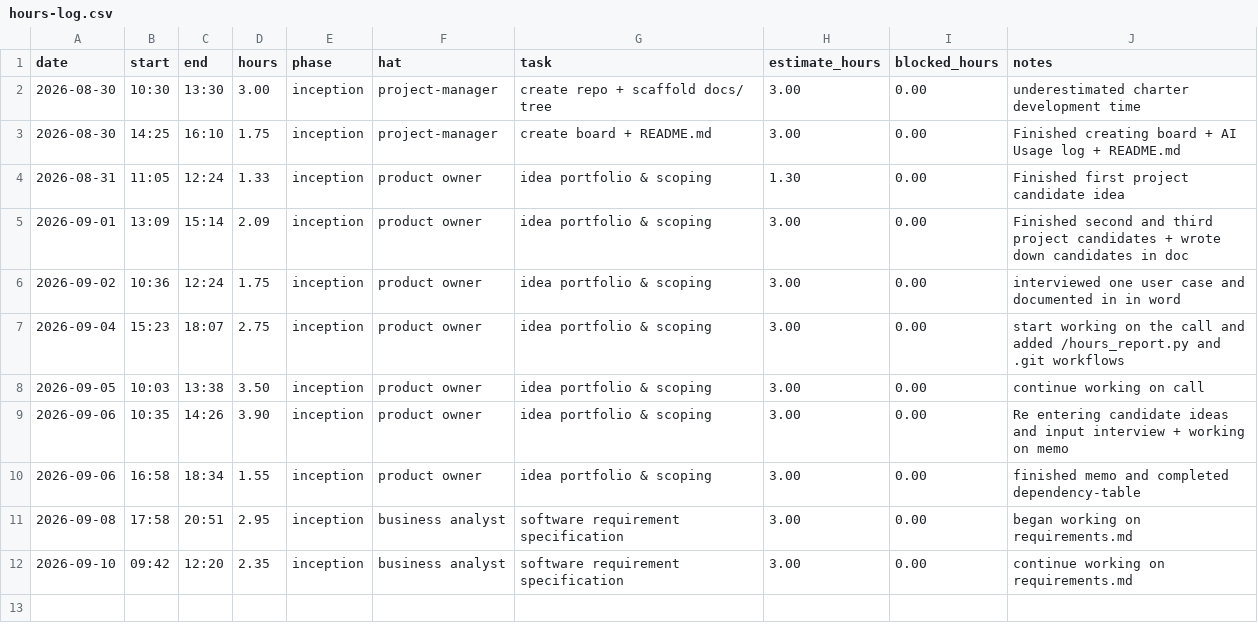
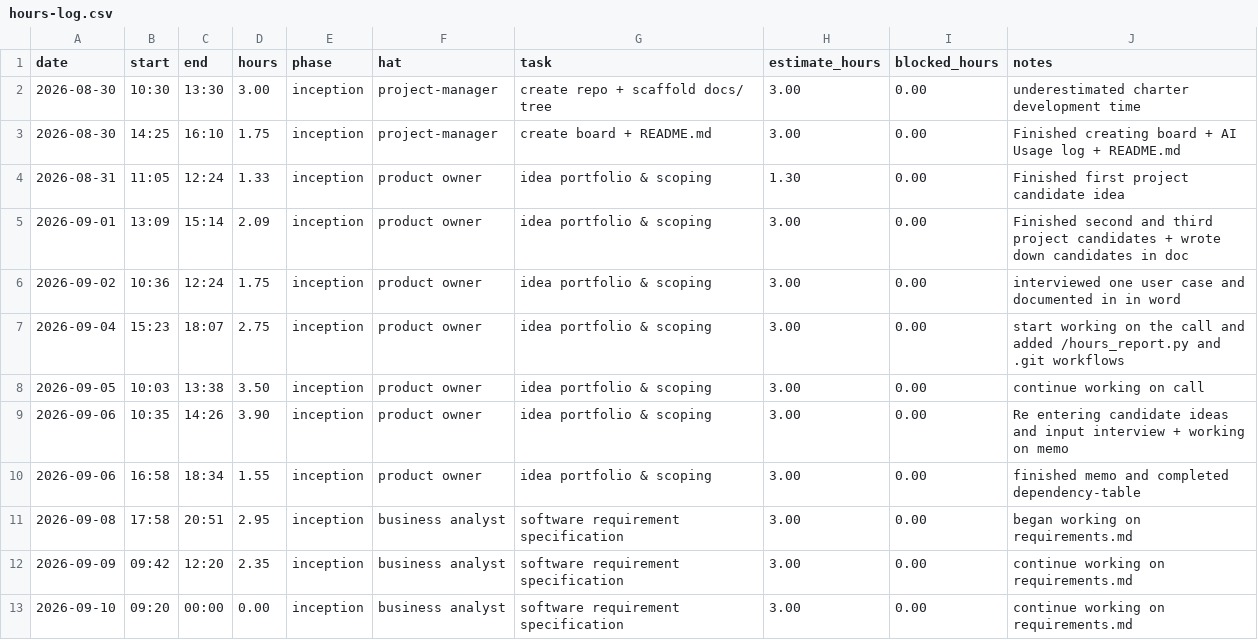
Before and after one commit to lpheng104/Pheng-Capstone2026, a CSV file: docs/hours-log.csv, drawn as a sheet.

Commit message:
Update hours-log.csv with new entries and dates

```diff
--- a/docs/hours-log.csv
+++ b/docs/hours-log.csv
@@ -11,2 +11,3 @@ date,start,end,hours,phase,hat,task,estimate_hours,blocked_hours,notes
 2026-09-08,17:58,20:51,2.95,inception,business analyst, software requirement specification, 3.00,0.00, began working on requirements.md
-2026-09-10,09:42,12:20,2.35,inception,business analyst, software requirement specification, 3.00,0.00, continue working on requirements.md
+2026-09-09,09:42,12:20,2.35,inception,business analyst, software requirement specification, 3.00,0.00, continue working on requirements.md
+2026-09-10,09:20,00:00,0.00,inception,business analyst, software requirement specification, 3.00,0.00, continue working on requirements.md
```
